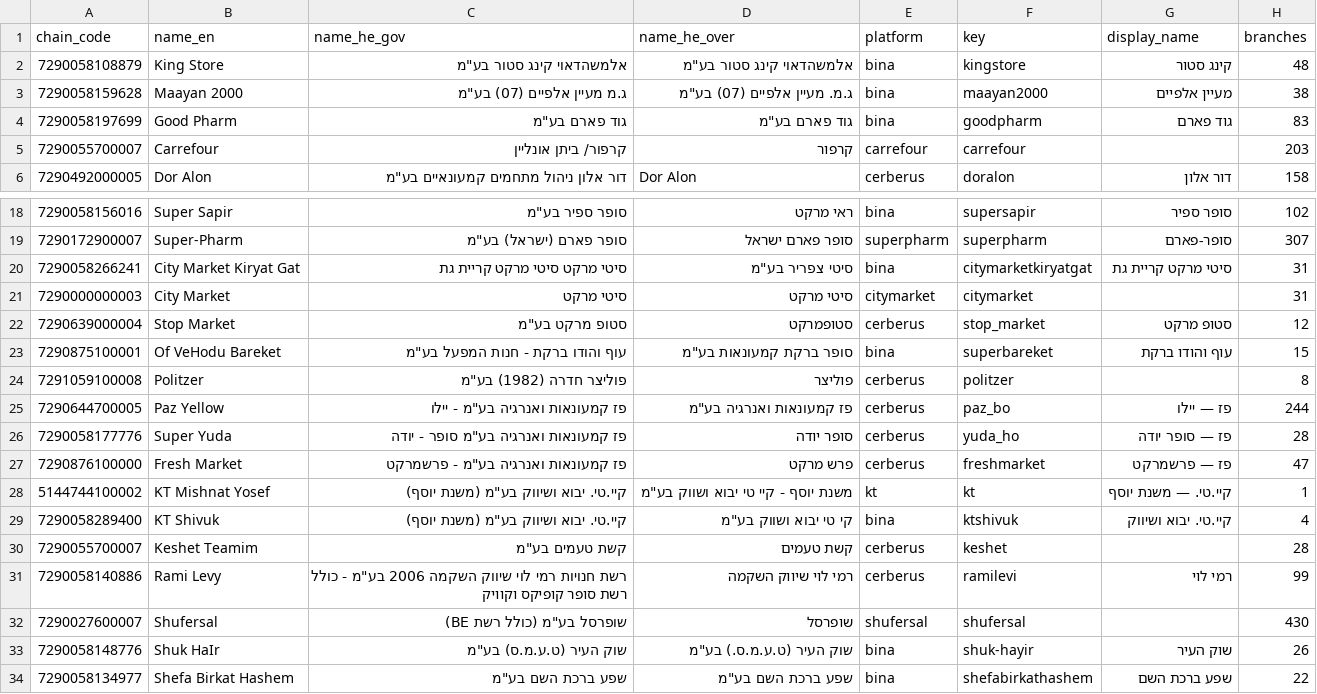
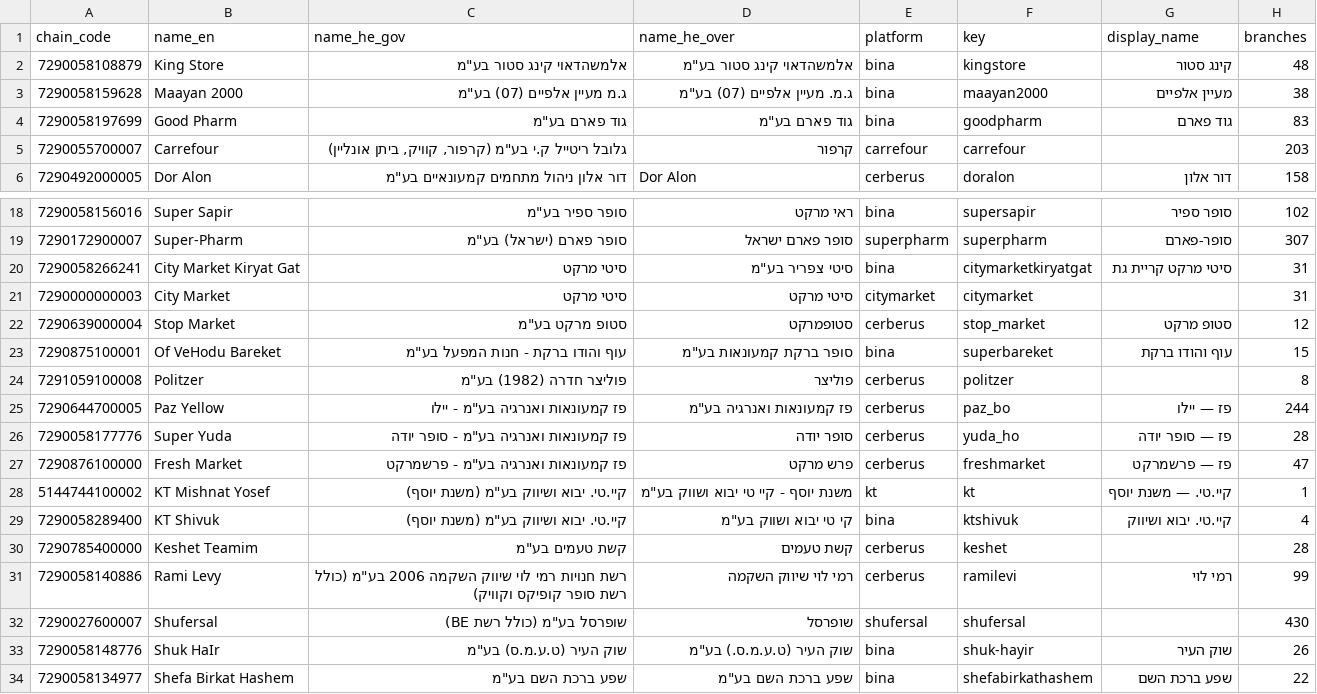
Before and after one commit to harelinsur1/market-crawler, a CSV file: resources/chains.csv, drawn as a sheet; only a part is shown, gaps mark what is left out.

Commit message:
update some chain names

```diff
--- a/resources/chains.csv
+++ b/resources/chains.csv
@@ -4,3 +4,3 @@ chain_code,name_en,name_he_gov,name_he_over,platform,key,display_name,branches
 7290058197699,Good Pharm,"גוד פארם בע""מ","גוד פארם בע""מ",bina,goodpharm,גוד פארם,83
-7290055700007,Carrefour,קרפור/ ביתן אונליין,קרפור,carrefour,carrefour,,203
+7290055700007,Carrefour,"גלובל ריטייל ק.י בע""מ (קרפור, קוויק, ביתן אונליין)",קרפור,carrefour,carrefour,,203
 7290492000005,Dor Alon,"דור אלון ניהול מתחמים קמעונאיים בע""מ",Dor Alon,cerberus,doralon,דור אלון,158
@@ -19,3 +19,3 @@ chain_code,name_en,name_he_gov,name_he_over,platform,key,display_name,branches
 7290172900007,Super-Pharm,"סופר פארם (ישראל) בע""מ",סופר פארם ישראל,superpharm,superpharm,סופר-פארם,307
-7290058266241,City Market Kiryat Gat,סיטי מרקט סיטי מרקט קריית גת,"סיטי צפריר בע""מ",bina,citymarketkiryatgat,סיטי מרקט קריית גת,31
+7290058266241,City Market Kiryat Gat,סיטי מרקט,"סיטי צפריר בע""מ",bina,citymarketkiryatgat,סיטי מרקט קריית גת,31
 7290000000003,City Market,סיטי מרקט,סיטי מרקט,citymarket,citymarket,,31
@@ -25,3 +25,3 @@ chain_code,name_en,name_he_gov,name_he_over,platform,key,display_name,branches
 7290644700005,Paz Yellow,"פז קמעונאות ואנרגיה בע""מ - יילו","פז קמעונאות ואנרגיה בע""מ",cerberus,paz_bo,פז — יילו,244
-7290058177776,Super Yuda,"פז קמעונאות ואנרגיה בע""מ סופר - יודה",סופר יודה,cerberus,yuda_ho,פז — סופר יודה,28
+7290058177776,Super Yuda,"פז קמעונאות ואנרגיה בע""מ - סופר יודה",סופר יודה,cerberus,yuda_ho,פז — סופר יודה,28
 7290876100000,Fresh Market,"פז קמעונאות ואנרגיה בע""מ - פרשמרקט",פרש מרקט,cerberus,freshmarket,פז — פרשמרקט,47
@@ -29,4 +29,4 @@ chain_code,name_en,name_he_gov,name_he_over,platform,key,display_name,branches
 7290058289400,KT Shivuk,"קיי.טי. יבוא ושיווק בע""מ (משנת יוסף)","קי טי יבוא ושווק בע""מ",bina,ktshivuk,קיי.טי. יבוא ושיווק,4
-7290055700007,Keshet Teamim,"קשת טעמים בע""מ",קשת טעמים,cerberus,keshet,,28
-7290058140886,Rami Levy,"רשת חנויות רמי לוי שיווק השקמה 2006 בע""מ - כולל רשת סופר קופיקס וקוויק",רמי לוי שיווק השקמה,cerberus,ramilevi,רמי לוי,99
+7290785400000,Keshet Teamim,"קשת טעמים בע""מ",קשת טעמים,cerberus,keshet,,28
+7290058140886,Rami Levy,"רשת חנויות רמי לוי שיווק השקמה 2006 בע""מ (כולל רשת סופר קופיקס וקוויק)",רמי לוי שיווק השקמה,cerberus,ramilevi,רמי לוי,99
 7290027600007,Shufersal,"שופרסל בע""מ (כולל רשת BE)",שופרסל,shufersal,shufersal,,430
```
Also changed, not shown: 5 other files.
